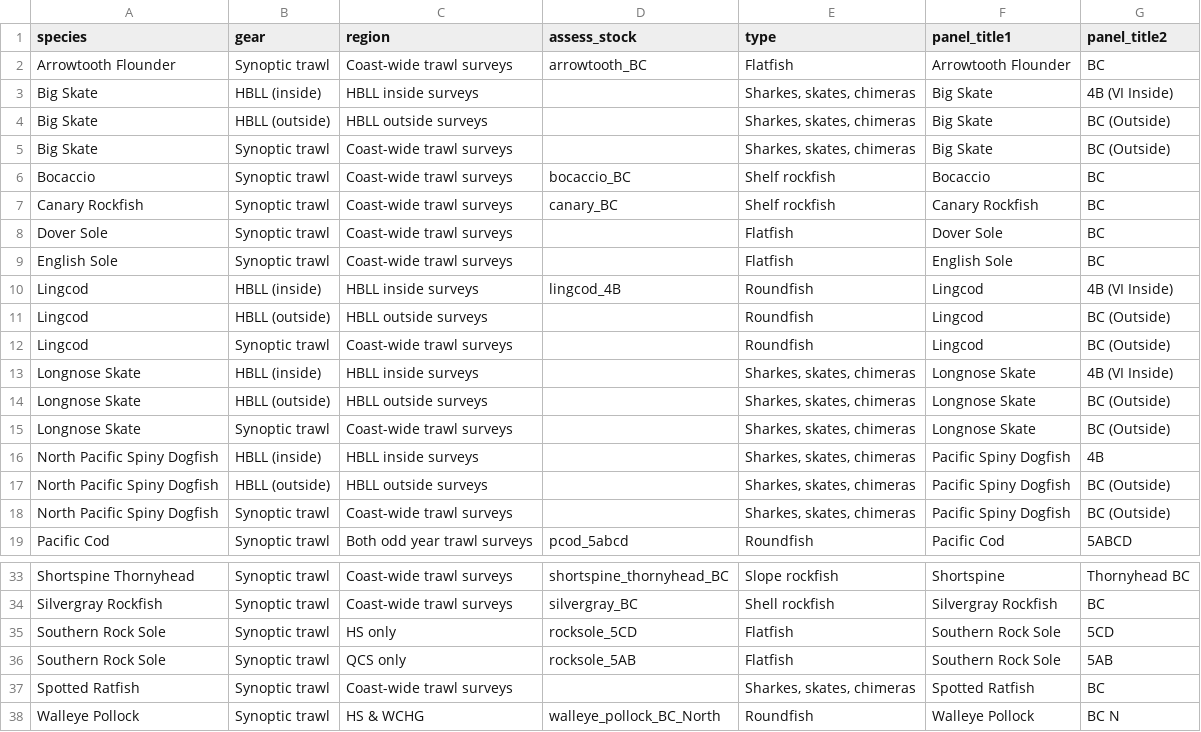
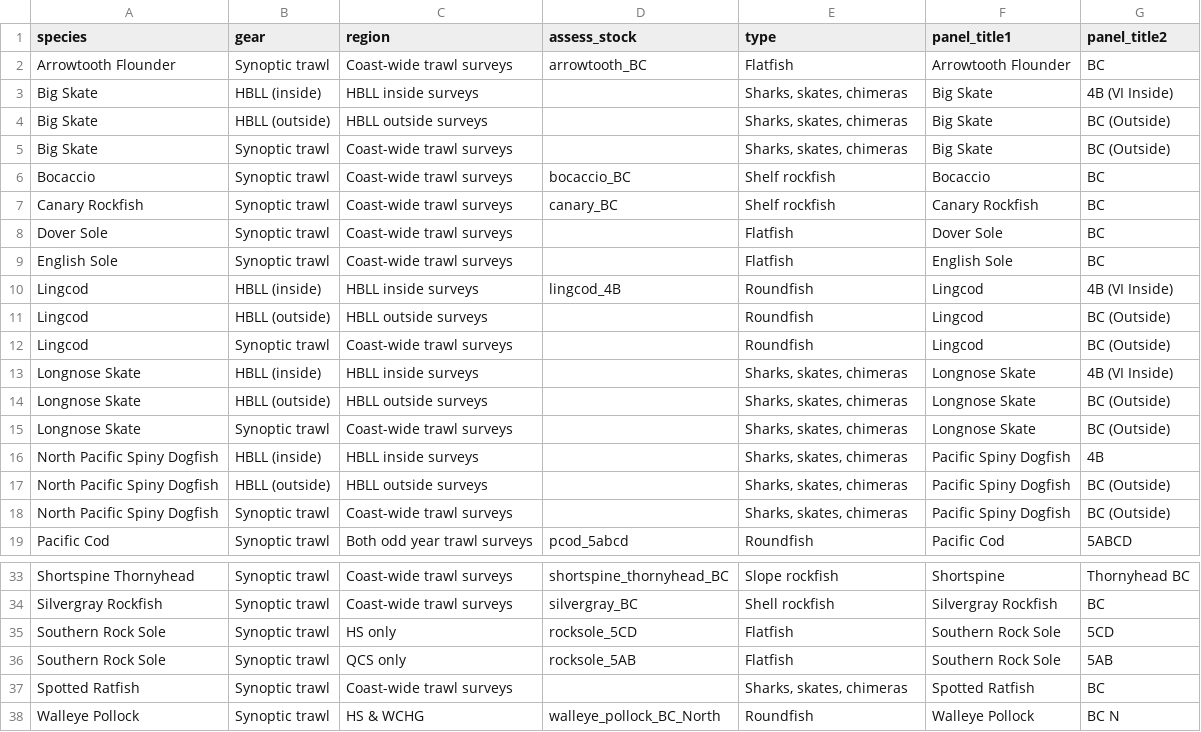
Before and after one commit to pbs-assess/gftrends, a CSV file: data-raw/surveys_to_assessments.csv, drawn as a sheet; only a part is shown, gaps mark what is left out.

```diff
--- a/data-raw/surveys_to_assessments.csv
+++ b/data-raw/surveys_to_assessments.csv
@@ -2,5 +2,5 @@ species,gear,region,assess_stock,type,panel_title1,panel_title2
 Arrowtooth Flounder,Synoptic trawl,Coast-wide trawl surveys,arrowtooth_BC,Flatfish,Arrowtooth Flounder,BC
-Big Skate,HBLL (inside),HBLL inside surveys,,"Sharkes, skates, chimeras",Big Skate,4B (VI Inside)
-Big Skate,HBLL (outside),HBLL outside surveys,,"Sharkes, skates, chimeras",Big Skate,BC (Outside)
-Big Skate,Synoptic trawl,Coast-wide trawl surveys,,"Sharkes, skates, chimeras",Big Skate,BC (Outside)
+Big Skate,HBLL (inside),HBLL inside surveys,,"Sharks, skates, chimeras",Big Skate,4B (VI Inside)
+Big Skate,HBLL (outside),HBLL outside surveys,,"Sharks, skates, chimeras",Big Skate,BC (Outside)
+Big Skate,Synoptic trawl,Coast-wide trawl surveys,,"Sharks, skates, chimeras",Big Skate,BC (Outside)
 Bocaccio,Synoptic trawl,Coast-wide trawl surveys,bocaccio_BC,Shelf rockfish,Bocaccio,BC
@@ -12,8 +12,8 @@ Lingcod,HBLL (outside),HBLL outside surveys,,Roundfish,Lingcod,BC (Outside)
 Lingcod,Synoptic trawl,Coast-wide trawl surveys,,Roundfish,Lingcod,BC (Outside)
-Longnose Skate,HBLL (inside),HBLL inside surveys,,"Sharkes, skates, chimeras",Longnose Skate,4B (VI Inside)
-Longnose Skate,HBLL (outside),HBLL outside surveys,,"Sharkes, skates, chimeras",Longnose Skate,BC (Outside)
-Longnose Skate,Synoptic trawl,Coast-wide trawl surveys,,"Sharkes, skates, chimeras",Longnose Skate,BC (Outside)
-North Pacific Spiny Dogfish,HBLL (inside),HBLL inside surveys,,"Sharkes, skates, chimeras",Pacific Spiny Dogfish,4B
-North Pacific Spiny Dogfish,HBLL (outside),HBLL outside surveys,,"Sharkes, skates, chimeras",Pacific Spiny Dogfish,BC (Outside)
-North Pacific Spiny Dogfish,Synoptic trawl,Coast-wide trawl surveys,,"Sharkes, skates, chimeras",Pacific Spiny Dogfish,BC (Outside)
+Longnose Skate,HBLL (inside),HBLL inside surveys,,"Sharks, skates, chimeras",Longnose Skate,4B (VI Inside)
+Longnose Skate,HBLL (outside),HBLL outside surveys,,"Sharks, skates, chimeras",Longnose Skate,BC (Outside)
+Longnose Skate,Synoptic trawl,Coast-wide trawl surveys,,"Sharks, skates, chimeras",Longnose Skate,BC (Outside)
+North Pacific Spiny Dogfish,HBLL (inside),HBLL inside surveys,,"Sharks, skates, chimeras",Pacific Spiny Dogfish,4B
+North Pacific Spiny Dogfish,HBLL (outside),HBLL outside surveys,,"Sharks, skates, chimeras",Pacific Spiny Dogfish,BC (Outside)
+North Pacific Spiny Dogfish,Synoptic trawl,Coast-wide trawl surveys,,"Sharks, skates, chimeras",Pacific Spiny Dogfish,BC (Outside)
 Pacific Cod,Synoptic trawl,Both odd year trawl surveys,pcod_5abcd,Roundfish,Pacific Cod,5ABCD
@@ -36,3 +36,3 @@ Southern Rock Sole,Synoptic trawl,HS only,rocksole_5CD,Flatfish,Southern Rock So
 Southern Rock Sole,Synoptic trawl,QCS only,rocksole_5AB,Flatfish,Southern Rock Sole,5AB
-Spotted Ratfish,Synoptic trawl,Coast-wide trawl surveys,,"Sharkes, skates, chimeras",Spotted Ratfish,BC
+Spotted Ratfish,Synoptic trawl,Coast-wide trawl surveys,,"Sharks, skates, chimeras",Spotted Ratfish,BC
 Walleye Pollock,Synoptic trawl,HS & WCHG,walleye_pollock_BC_North,Roundfish,Walleye Pollock,BC N
```
Also changed, not shown: 3 other files.
